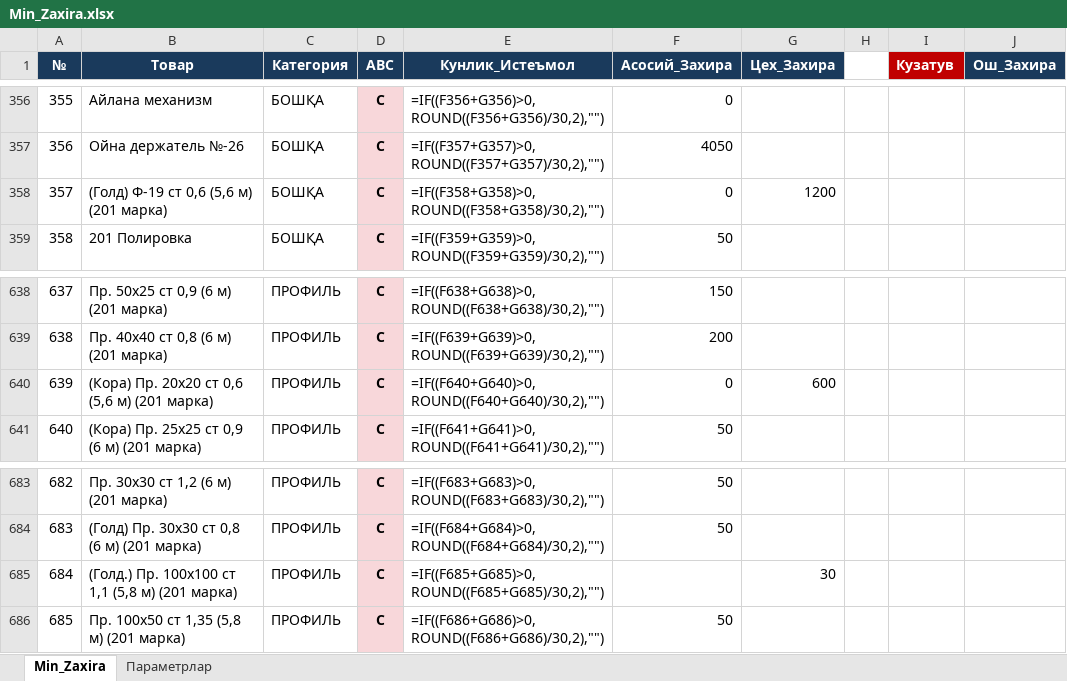
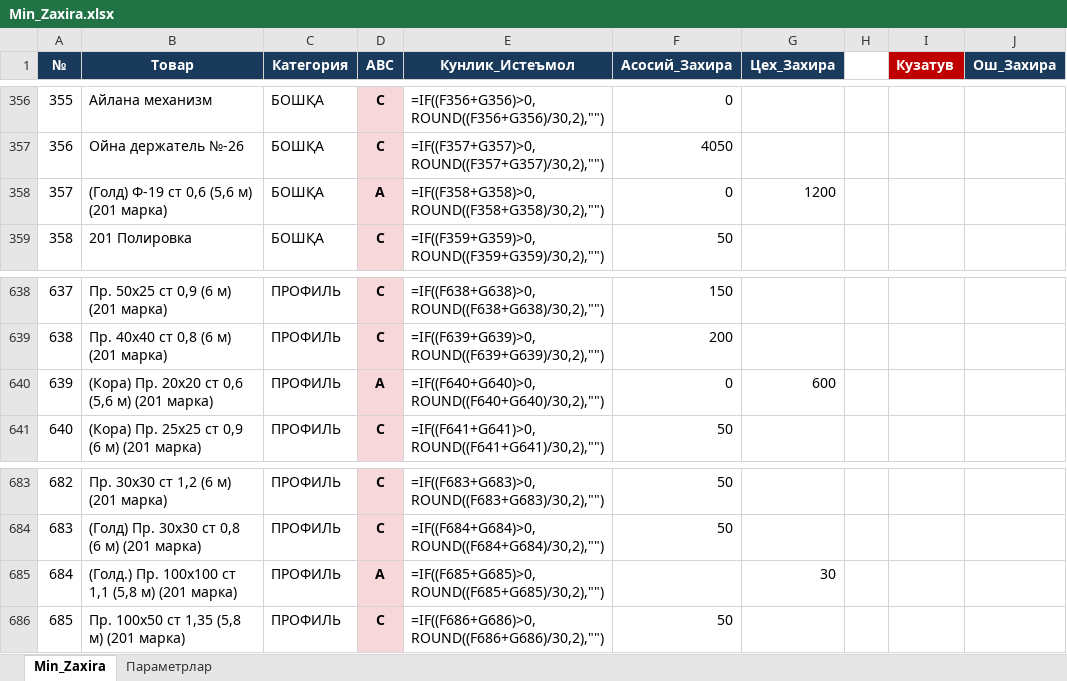
Before and after one commit to HuzayfaSobiorv/Huzayfa, an Excel workbook: Minimal_zaxiralar/Min_Zaxira.xlsx, sheet Min_Zaxira, drawn as a sheet; only a part is shown, gaps mark what is left out; values as stored, in another font and other column widths than the file's, no borders; formulas without a stored value are shown as written; the diff covers the shown part only; the diff names each change by its address in the sheet, - before the commit and + after, or states it on an @@ line.

Commit message:
Qidiruv: min-zaxirani yashirish + meyor-yo'q tovarni aksiya deb ko'rsatish

```diff
--- a/Minimal_zaxiralar/Min_Zaxira.xlsx (sheet Min_Zaxira)
+++ b/Minimal_zaxiralar/Min_Zaxira.xlsx (sheet Min_Zaxira)
-D358 (ABC): C
+D358 (ABC): A
-D640 (ABC): C
+D640 (ABC): A
-D685 (ABC): C
+D685 (ABC): A
```
Also changed, not shown: 6 edited cells elsewhere in this sheet.
